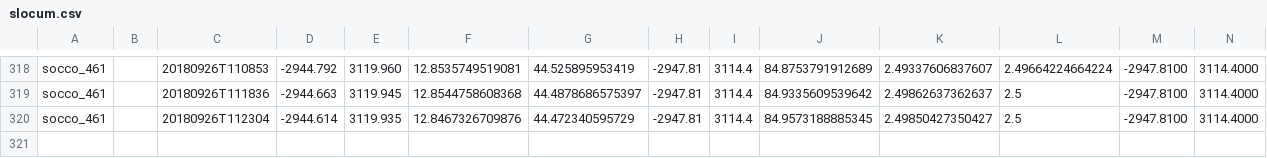
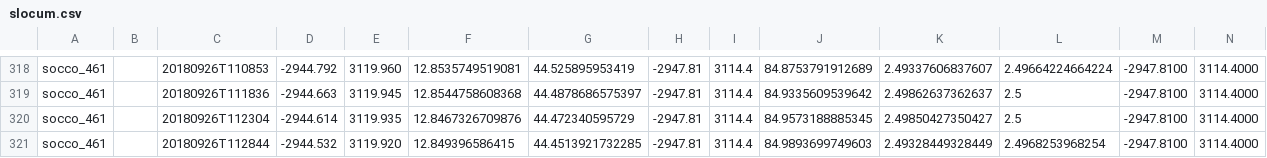
Before and after one commit to FredFury/Slocum_tricks, a CSV file: slocum.csv, drawn as a sheet; only a part is shown, gaps mark what is left out; rows hold the shown columns only; the diff names each change by its address in the sheet, - before the commit and + after, or states it on an @@ line.

Commit message:
update slocum csv

```diff
--- a/slocum.csv
+++ b/slocum.csv
+row 321: socco_461 |  | 20180926T112844 | -2944.532 | 3119.920 | 12.849396586415 | 44.4513921732285 | -2947.81 | 3114.4 | 84.9893699749603 | 2.49328449328449 | 2.4968253968254 | -2947.8100 | 3114.4000
```
